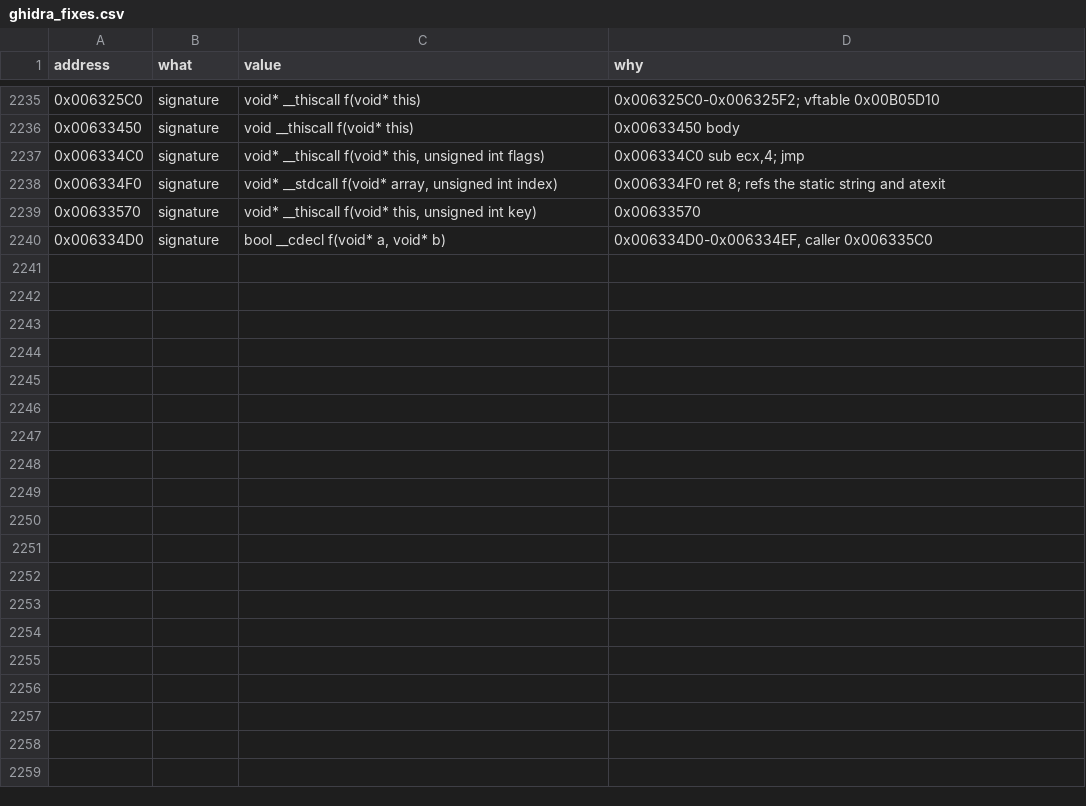
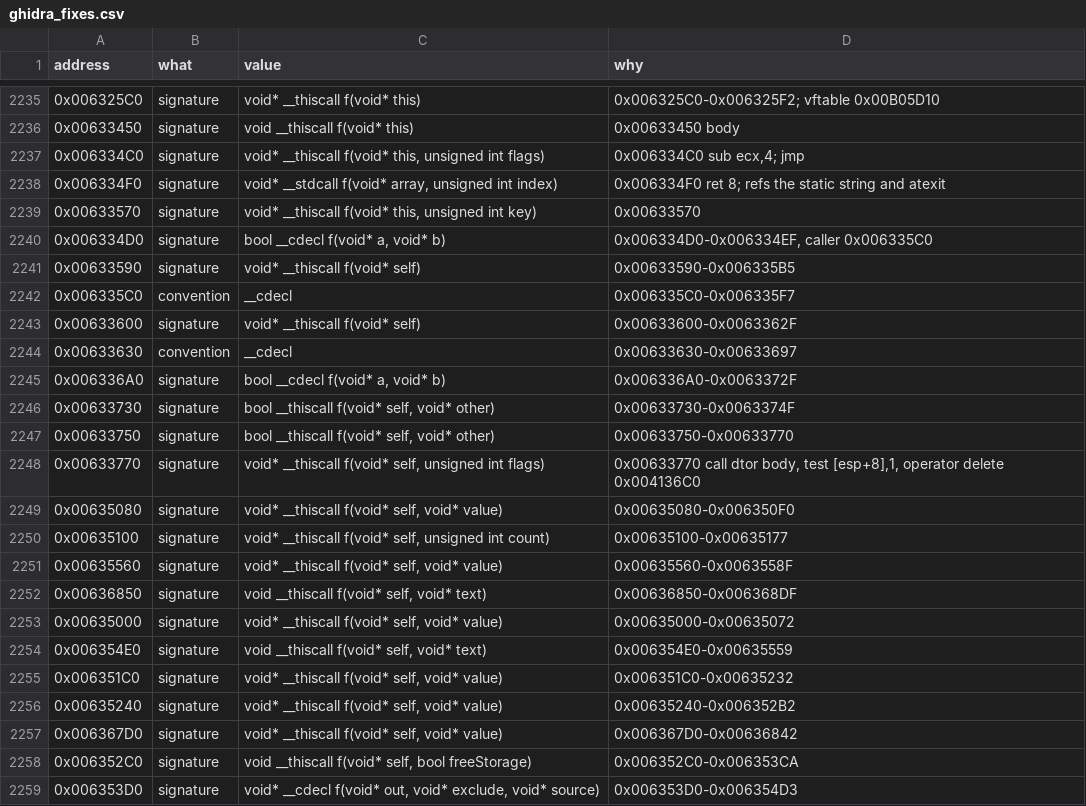
Before and after one commit to Whocares66-Dev/DAOAddressLibrary, a CSV file: data/ghidra_fixes.csv, drawn as a sheet; only a part is shown, gaps mark what is left out; the diff covers the shown part only; the diff names each change by its address in the sheet, - before the commit and + after, or states it on an @@ line.

```diff
--- a/data/ghidra_fixes.csv
+++ b/data/ghidra_fixes.csv
+row 2241: 0x00633590 | signature | void* __thiscall f(void* self) | 0x00633590-0x006335B5
+row 2242: 0x006335C0 | convention | __cdecl | 0x006335C0-0x006335F7
+row 2243: 0x00633600 | signature | void* __thiscall f(void* self) | 0x00633600-0x0063362F
+row 2244: 0x00633630 | convention | __cdecl | 0x00633630-0x00633697
+row 2245: 0x006336A0 | signature | bool __cdecl f(void* a, void* b) | 0x006336A0-0x0063372F
+row 2246: 0x00633730 | signature | bool __thiscall f(void* self, void* other) | 0x00633730-0x0063374F
+row 2247: 0x00633750 | signature | bool __thiscall f(void* self, void* other) | 0x00633750-0x00633770
+row 2248: 0x00633770 | signature | void* __thiscall f(void* self, unsigned int flags) | 0x00633770 call dtor body, test [esp+8],1, operator delete 0x004136C0
+row 2249: 0x00635080 | signature | void* __thiscall f(void* self, void* value) | 0x00635080-0x006350F0
+row 2250: 0x00635100 | signature | void* __thiscall f(void* self, unsigned int count) | 0x00635100-0x00635177
+row 2251: 0x00635560 | signature | void* __thiscall f(void* self, void* value) | 0x00635560-0x0063558F
+row 2252: 0x00636850 | signature | void __thiscall f(void* self, void* text) | 0x00636850-0x006368DF
+row 2253: 0x00635000 | signature | void* __thiscall f(void* self, void* value) | 0x00635000-0x00635072
+row 2254: 0x006354E0 | signature | void __thiscall f(void* self, void* text) | 0x006354E0-0x00635559
+row 2255: 0x006351C0 | signature | void* __thiscall f(void* self, void* value) | 0x006351C0-0x00635232
+row 2256: 0x00635240 | signature | void* __thiscall f(void* self, void* value) | 0x00635240-0x006352B2
+row 2257: 0x006367D0 | signature | void* __thiscall f(void* self, void* value) | 0x006367D0-0x00636842
+row 2258: 0x006352C0 | signature | void __thiscall f(void* self, bool freeStorage) | 0x006352C0-0x006353CA
+row 2259: 0x006353D0 | signature | void* __cdecl f(void* out, void* exclude, void* source) | 0x006353D0-0x006354D3
```
Also changed, not shown: 22 added rows elsewhere in this file, 2 other files.
